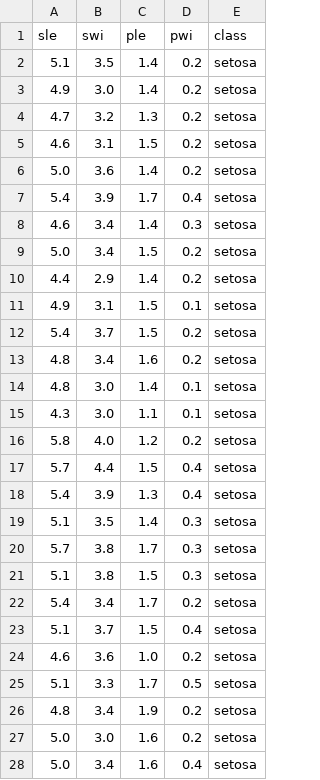
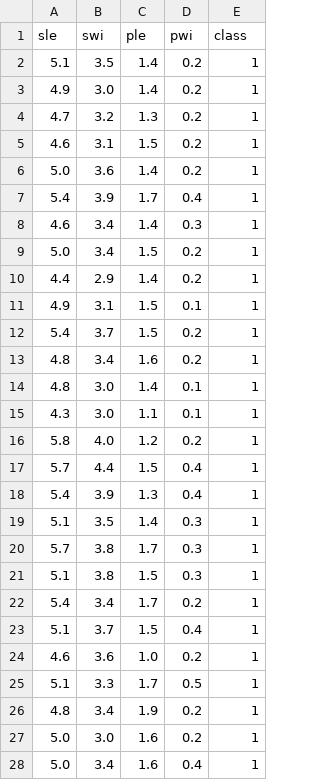
Before and after one commit to Krzysztof21/AGDS, a CSV file: IrisDataTrain.csv, drawn as a sheet; only a part is shown; the diff covers the shown part only.

```diff
--- a/IrisDataTrain.csv
+++ b/IrisDataTrain.csv
@@ -1,28 +1,28 @@
 sle,swi,ple,pwi,class
-5.1,3.5,1.4,0.2,setosa
-4.9,3.0,1.4,0.2,setosa
-4.7,3.2,1.3,0.2,setosa
-4.6,3.1,1.5,0.2,setosa
-5.0,3.6,1.4,0.2,setosa
-5.4,3.9,1.7,0.4,setosa
-4.6,3.4,1.4,0.3,setosa
-5.0,3.4,1.5,0.2,setosa
-4.4,2.9,1.4,0.2,setosa
-4.9,3.1,1.5,0.1,setosa
-5.4,3.7,1.5,0.2,setosa
-4.8,3.4,1.6,0.2,setosa
-4.8,3.0,1.4,0.1,setosa
-4.3,3.0,1.1,0.1,setosa
-5.8,4.0,1.2,0.2,setosa
-5.7,4.4,1.5,0.4,setosa
-5.4,3.9,1.3,0.4,setosa
-5.1,3.5,1.4,0.3,setosa
-5.7,3.8,1.7,0.3,setosa
-5.1,3.8,1.5,0.3,setosa
-5.4,3.4,1.7,0.2,setosa
-5.1,3.7,1.5,0.4,setosa
-4.6,3.6,1.0,0.2,setosa
-5.1,3.3,1.7,0.5,setosa
-4.8,3.4,1.9,0.2,setosa
-5.0,3.0,1.6,0.2,setosa
-5.0,3.4,1.6,0.4,setosa
+5.1,3.5,1.4,0.2,1
+4.9,3.0,1.4,0.2,1
+4.7,3.2,1.3,0.2,1
+4.6,3.1,1.5,0.2,1
+5.0,3.6,1.4,0.2,1
+5.4,3.9,1.7,0.4,1
+4.6,3.4,1.4,0.3,1
+5.0,3.4,1.5,0.2,1
+4.4,2.9,1.4,0.2,1
+4.9,3.1,1.5,0.1,1
+5.4,3.7,1.5,0.2,1
+4.8,3.4,1.6,0.2,1
+4.8,3.0,1.4,0.1,1
+4.3,3.0,1.1,0.1,1
+5.8,4.0,1.2,0.2,1
+5.7,4.4,1.5,0.4,1
+5.4,3.9,1.3,0.4,1
+5.1,3.5,1.4,0.3,1
+5.7,3.8,1.7,0.3,1
+5.1,3.8,1.5,0.3,1
+5.4,3.4,1.7,0.2,1
+5.1,3.7,1.5,0.4,1
+4.6,3.6,1.0,0.2,1
+5.1,3.3,1.7,0.5,1
+4.8,3.4,1.9,0.2,1
+5.0,3.0,1.6,0.2,1
+5.0,3.4,1.6,0.4,1
```
Also changed, not shown: 123 edited cells elsewhere in this file, 2 other files.
